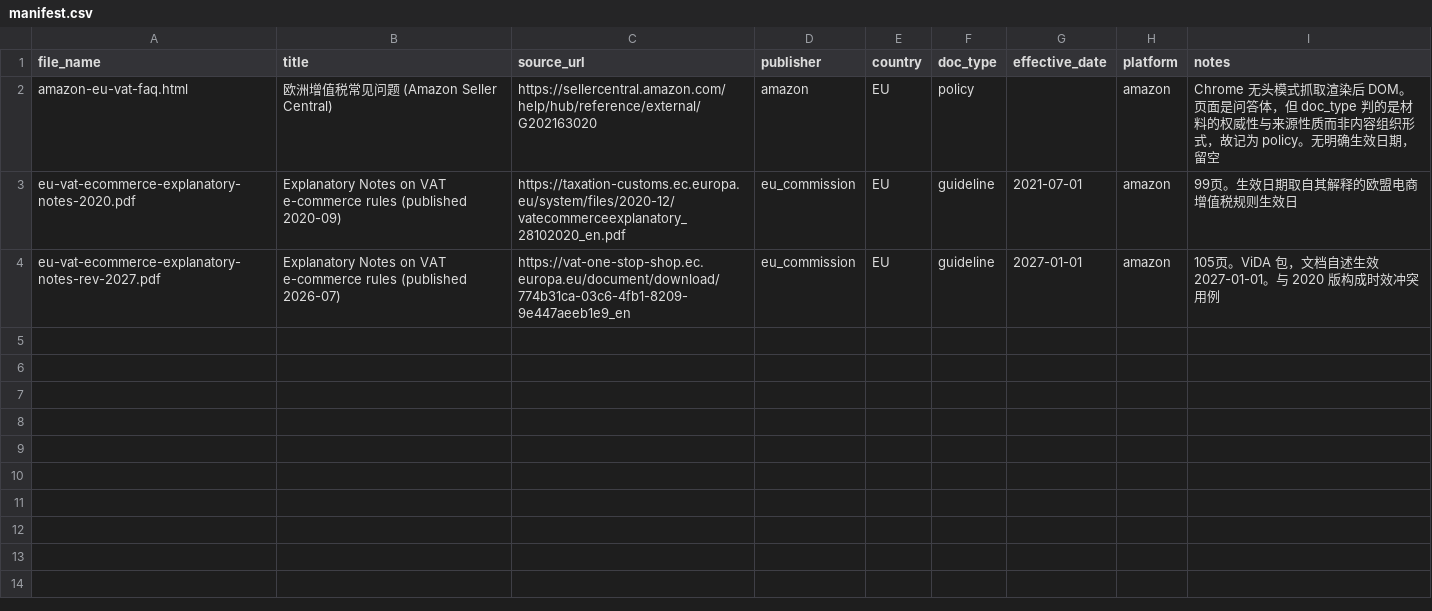
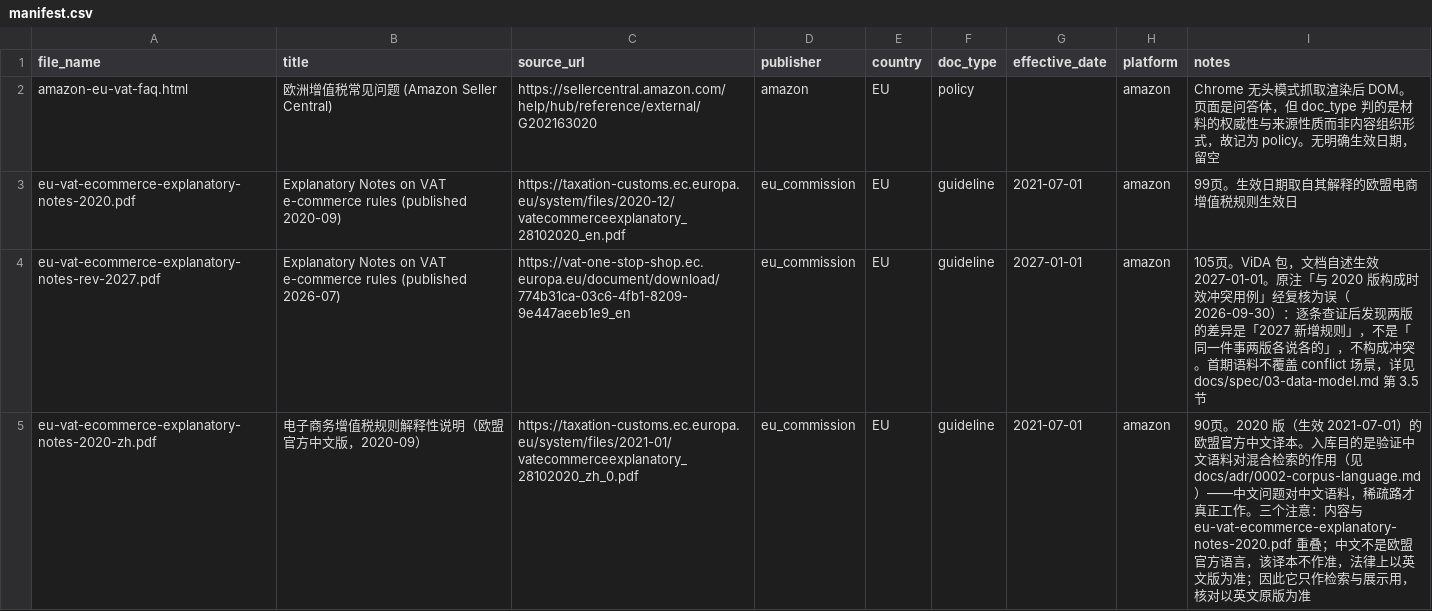
Before and after one commit to Squanch1/cbe_compliance_rag, a CSV file: data/manifest.csv, drawn as a sheet.

```diff
--- a/data/manifest.csv
+++ b/data/manifest.csv
@@ -3,2 +3,3 @@ amazon-eu-vat-faq.html,欧洲增值税常见问题 (Amazon Seller Central),https
 eu-vat-ecommerce-explanatory-notes-2020.pdf,Explanatory Notes on VAT e-commerce rules (published 2020-09),https://taxation-customs.ec.europa.eu/system/files/2020-12/vatecommerceexplanatory_28102020_en.pdf,eu_commission,EU,guideline,2021-07-01,amazon,99页。生效日期取自其解释的欧盟电商增值税规则生效日
-eu-vat-ecommerce-explanatory-notes-rev-2027.pdf,Explanatory Notes on VAT e-commerce rules (published 2026-07),https://vat-one-stop-shop.ec.europa.eu/document/download/774b31ca-03c6-4fb1-8209-9e447aeeb1e9_en,eu_commission,EU,guideline,2027-01-01,amazon,105页。ViDA 包，文档自述生效 2027-01-01。与 2020 版构成时效冲突用例
+eu-vat-ecommerce-explanatory-notes-rev-2027.pdf,Explanatory Notes on VAT e-commerce rules (published 2026-07),https://vat-one-stop-shop.ec.europa.eu/document/download/774b31ca-03c6-4fb1-8209-9e447aeeb1e9_en,eu_commission,EU,guideline,2027-01-01,amazon,105页。ViDA 包，文档自述生效 2027-01-01。原注「与 2020 版构成时效冲突用例」经复核为误（2026-09-30）：逐条查证后发现两版的差异是「2027 新增规则」，不是「同一件事两版各说各的」，不构成冲突。首期语料不覆盖 conflict 场景，详见 docs/spec/03-data-model.md 第 3.5 节
+eu-vat-ecommerce-explanatory-notes-2020-zh.pdf,电子商务增值税规则解释性说明（欧盟官方中文版，2020-09）,https://taxation-customs.ec.europa.eu/system/files/2021-01/vatecommerceexplanatory_28102020_zh_0.pdf,eu_commission,EU,guideline,2021-07-01,amazon,90页。2020 版（生效 2021-07-01）的欧盟官方中文译本。入库目的是验证中文语料对混合检索的作用（见 docs/adr/0002-corpus-language.md）——中文问题对中文语料，稀疏路才真正工作。三个注意：内容与 eu-vat-ecommerce-explanatory-notes-2020.pdf 重叠；中文不是欧盟官方语言，该译本不作准，法律上以英文版为准；因此它只作检索与展示用，核对以英文原版为准
```
Also changed, not shown: 1 other file.
